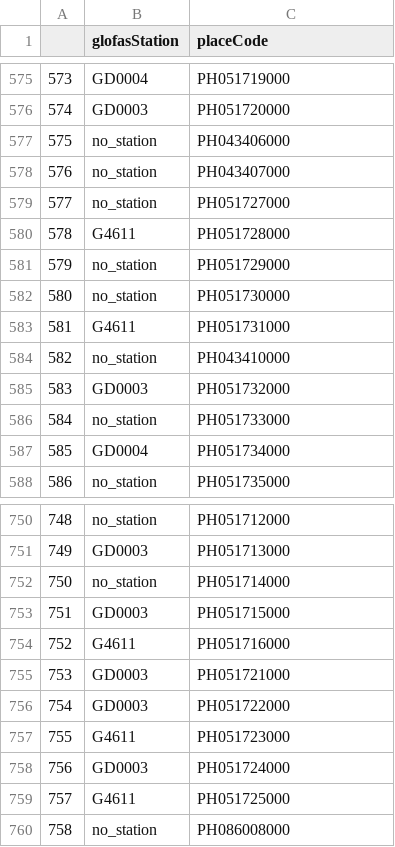
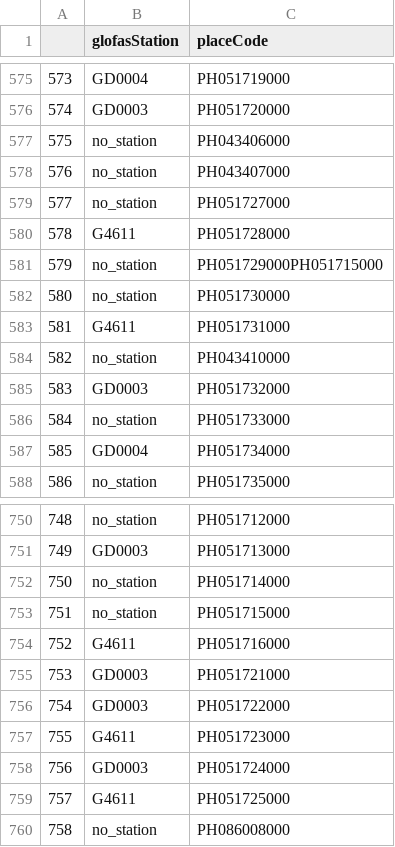
Before and after one commit to rodekruis/IBF-river-flood-pipeline, a CSV file: config/PHL_station_district_mapping.csv, drawn as a sheet; only a part is shown, gaps mark what is left out.

Commit message:
change to no-station for one irrelevant district

```diff
--- a/config/PHL_station_district_mapping.csv
+++ b/config/PHL_station_district_mapping.csv
@@ -580,3 +580,3 @@
 578,G4611,PH051728000
-579,no_station,PH051729000
+579,no_station,PH051729000PH051715000
 580,no_station,PH051730000
@@ -752,3 +752,3 @@
 750,no_station,PH051714000
-751,GD0003,PH051715000
+751,no_station,PH051715000
 752,G4611,PH051716000
```
